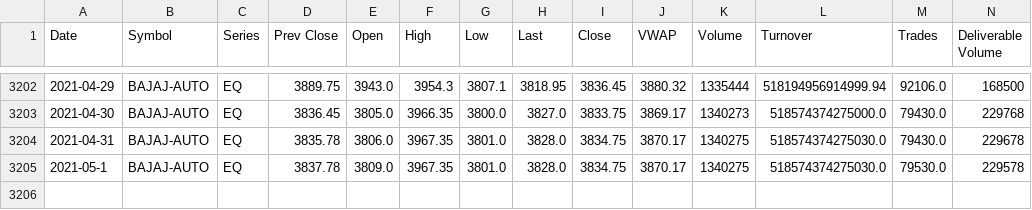
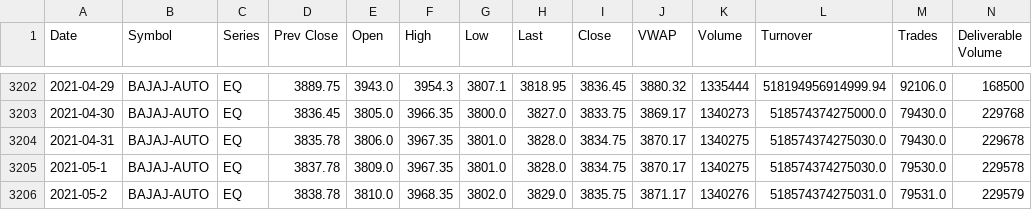
Before and after one commit to Dev232-rock/StockMarket-Analyzer, a CSV file: BAJAJ-AUTO.csv, drawn as a sheet; only a part is shown, gaps mark what is left out; rows hold the shown columns only; the diff names each change by its address in the sheet, - before the commit and + after, or states it on an @@ line.

Commit message:
Add new entry for BAJAJ-AUTO on 2021-05-02

```diff
--- a/BAJAJ-AUTO.csv
+++ b/BAJAJ-AUTO.csv
+row 3206: 2021-05-2 | BAJAJ-AUTO | EQ | 3838.78 | 3810.0 | 3968.35 | 3802.0 | 3829.0 | 3835.75 | 3871.17 | 1340276 | 518574374275031.0 | 79531.0 | 229579
```
